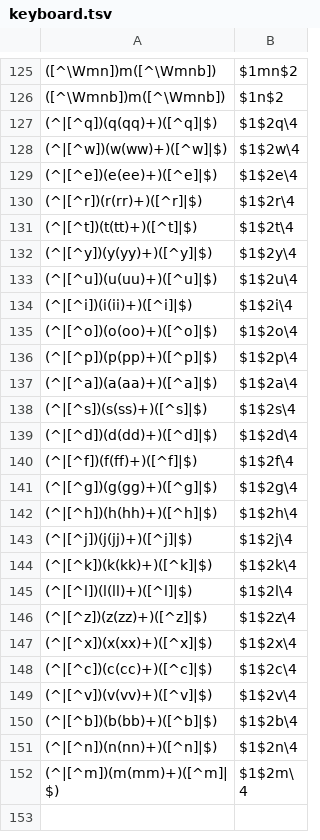
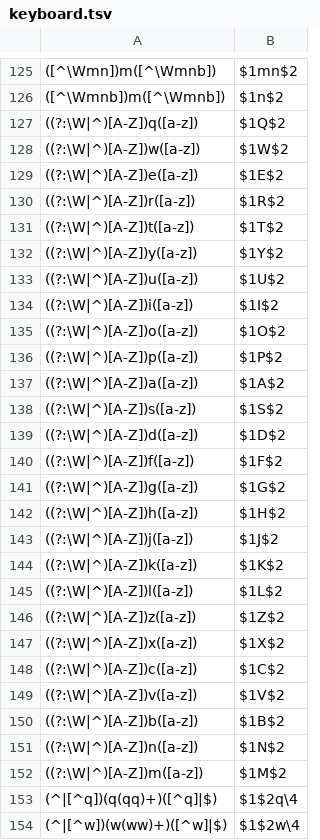
Before and after one commit to NasoohOlabi/Typoceros, a TSV file: src/main/resources/rules/keyboard.tsv, drawn as a sheet; only a part is shown, gaps mark what is left out; the shorter side is filled out with more unchanged rows; the diff names each change by its address in the sheet, - before the commit and + after, or states it on an @@ line.

Commit message:
Introduce Elections for better Dead Eyes increase Capacity bring back typos in Nouns at no performance cost max_votes 23

```diff
--- a/src/main/resources/rules/keyboard.tsv
+++ b/src/main/resources/rules/keyboard.tsv
+row 127: ((?:\W|^)[A-Z])q([a-z]) | $1Q$2
+row 128: ((?:\W|^)[A-Z])w([a-z]) | $1W$2
+row 129: ((?:\W|^)[A-Z])e([a-z]) | $1E$2
+row 130: ((?:\W|^)[A-Z])r([a-z]) | $1R$2
+row 131: ((?:\W|^)[A-Z])t([a-z]) | $1T$2
+row 132: ((?:\W|^)[A-Z])y([a-z]) | $1Y$2
+row 133: ((?:\W|^)[A-Z])u([a-z]) | $1U$2
+row 134: ((?:\W|^)[A-Z])i([a-z]) | $1I$2
+row 135: ((?:\W|^)[A-Z])o([a-z]) | $1O$2
+row 136: ((?:\W|^)[A-Z])p([a-z]) | $1P$2
+row 137: ((?:\W|^)[A-Z])a([a-z]) | $1A$2
+row 138: ((?:\W|^)[A-Z])s([a-z]) | $1S$2
+row 139: ((?:\W|^)[A-Z])d([a-z]) | $1D$2
+row 140: ((?:\W|^)[A-Z])f([a-z]) | $1F$2
+row 141: ((?:\W|^)[A-Z])g([a-z]) | $1G$2
+row 142: ((?:\W|^)[A-Z])h([a-z]) | $1H$2
+row 143: ((?:\W|^)[A-Z])j([a-z]) | $1J$2
+row 144: ((?:\W|^)[A-Z])k([a-z]) | $1K$2
+row 145: ((?:\W|^)[A-Z])l([a-z]) | $1L$2
+row 146: ((?:\W|^)[A-Z])z([a-z]) | $1Z$2
+row 147: ((?:\W|^)[A-Z])x([a-z]) | $1X$2
+row 148: ((?:\W|^)[A-Z])c([a-z]) | $1C$2
+row 149: ((?:\W|^)[A-Z])v([a-z]) | $1V$2
+row 150: ((?:\W|^)[A-Z])b([a-z]) | $1B$2
+row 151: ((?:\W|^)[A-Z])n([a-z]) | $1N$2
+row 152: ((?:\W|^)[A-Z])m([a-z]) | $1M$2
```
Also changed, not shown: 15 other files.
